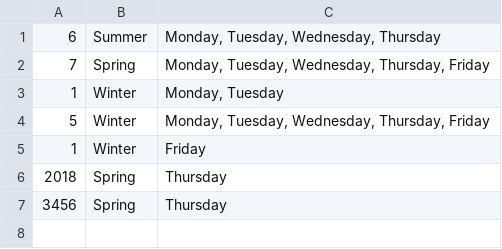
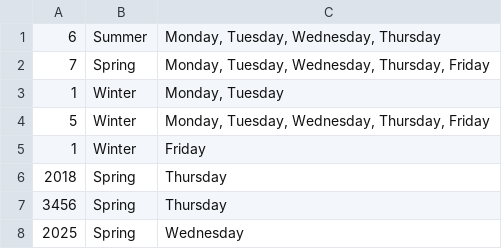
Before and after one commit to tpbailey/CS-151-Project-Faculty-Office-Hours-Manager, a CSV file: officeHours.csv, drawn as a sheet.

```diff
--- a/officeHours.csv
+++ b/officeHours.csv
@@ -7 +7,2 @@
 3456,Spring,"Thursday"
+2025,Spring,"Wednesday"
```
Also changed, not shown: 2 other files.
